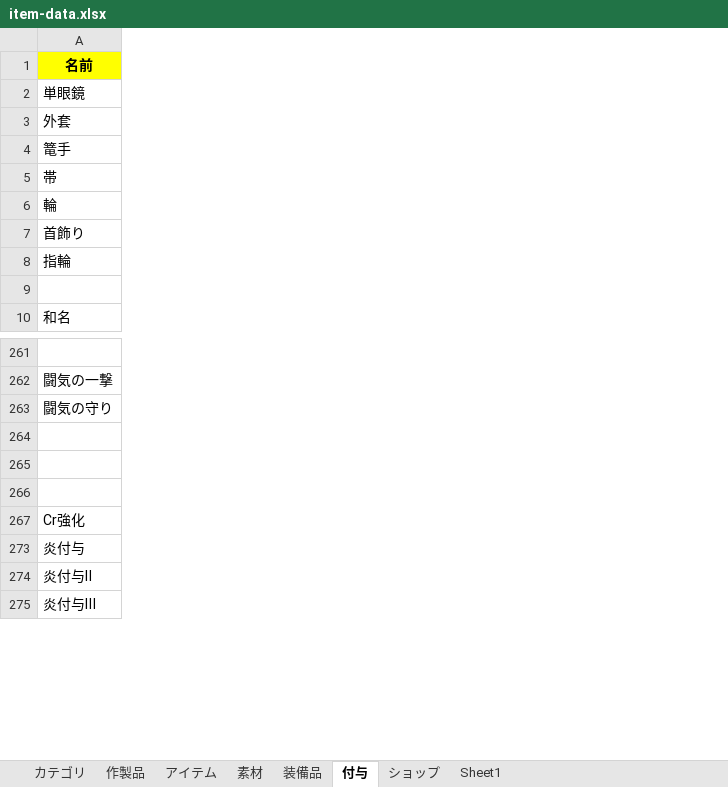
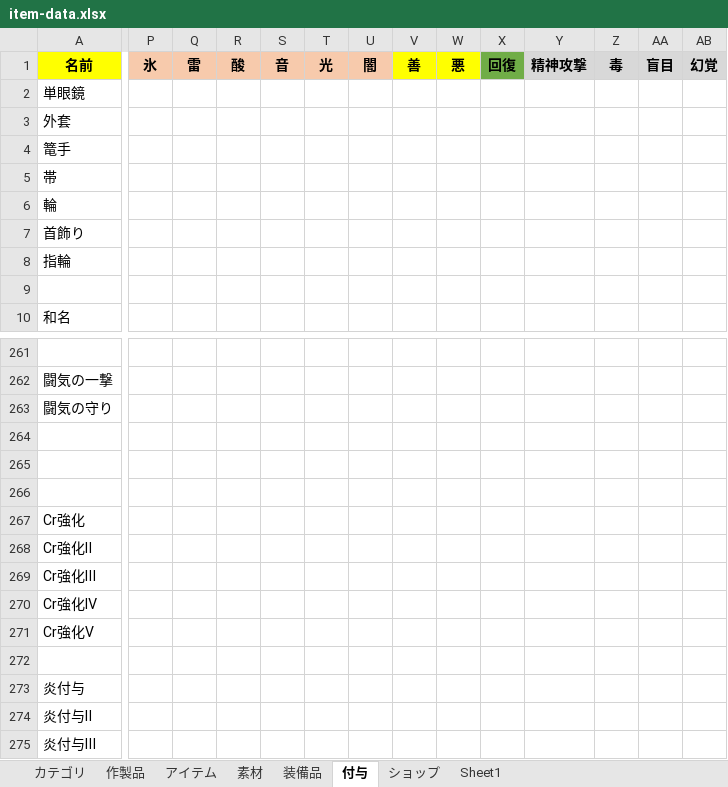
Before and after one commit to siev0000/game-project, an Excel workbook: data/excel/item-data.xlsx, sheet 付与, drawn as a sheet; only a part is shown, gaps mark what is left out; values as stored, in another font and other column widths than the file's, no borders; rows hold the shown columns only; the diff covers the shown part only; the diff names each change by its address in the sheet, - before the commit and + after, or states it on an @@ line.

```diff
--- a/data/excel/item-data.xlsx (sheet 付与)
+++ b/data/excel/item-data.xlsx (sheet 付与)
@@ column P (氷) unhidden, empty @@
@@ column Q (雷) unhidden, empty @@
@@ column R (酸) unhidden, empty @@
@@ column S (音) unhidden, empty @@
@@ column T (光) unhidden, empty @@
@@ column U (闇) unhidden, empty @@
@@ column V (善) unhidden, empty @@
@@ column W (悪) unhidden, empty @@
@@ column X (回復) unhidden, empty @@
@@ column Y (精神攻撃) unhidden, empty @@
@@ column Z (毒) unhidden, empty @@
@@ column AA (盲目) unhidden, empty @@
@@ column AB (幻覚) unhidden, empty @@
@@ row 268 unhidden: Cr強化Ⅱ @@
@@ row 269 unhidden: Cr強化Ⅲ @@
@@ row 270 unhidden: Cr強化Ⅳ @@
@@ row 271 unhidden: Cr強化Ⅴ @@
@@ row 272 unhidden: (empty) @@
```
Also changed, not shown: 9 added columns elsewhere in this sheet, sheet 作製品, sheet 素材, sheet 装備品, sheet アイテム, 11 other files.
